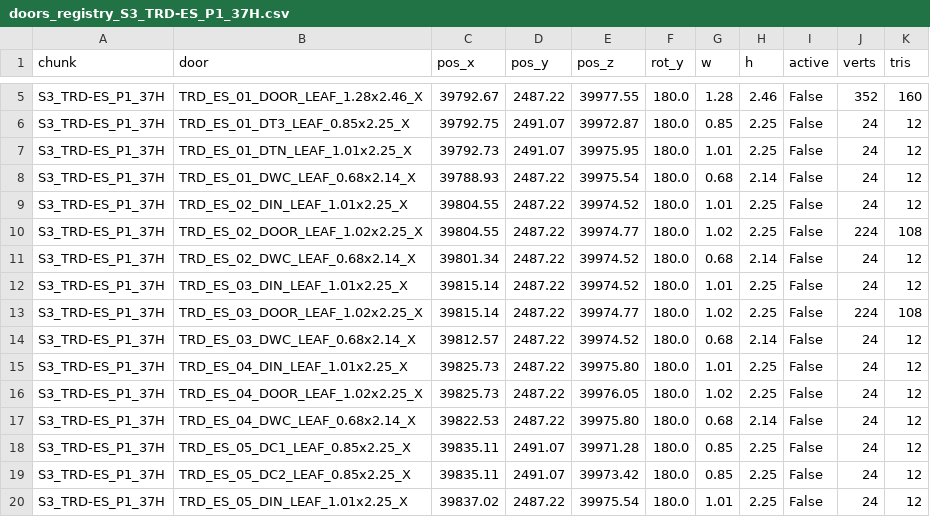
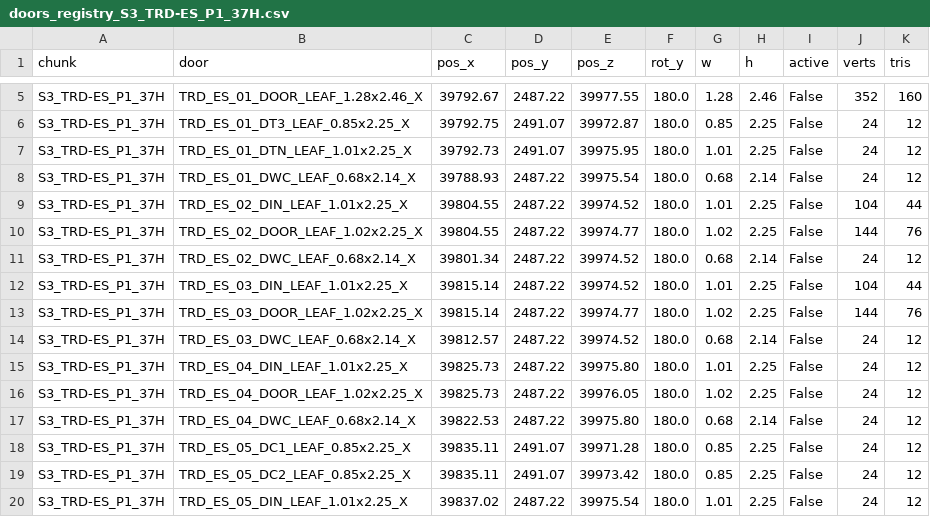
Before and after one commit to boozzeeboom/project-c, a CSV file: docs/world/primum_city/doors_registry_S3_TRD-ES_P1_37H.csv, drawn as a sheet; only a part is shown, gaps mark what is left out.

```diff
--- a/docs/world/primum_city/doors_registry_S3_TRD-ES_P1_37H.csv
+++ b/docs/world/primum_city/doors_registry_S3_TRD-ES_P1_37H.csv
@@ -8,7 +8,7 @@ S3_TRD-ES_P1_37H,TRD_ES_01_DTN_LEAF_1.01x2.25_X,39792.73,2491.07,39975.95,180.0,
 S3_TRD-ES_P1_37H,TRD_ES_01_DWC_LEAF_0.68x2.14_X,39788.93,2487.22,39975.54,180.0,0.68,2.14,False,24,12
-S3_TRD-ES_P1_37H,TRD_ES_02_DIN_LEAF_1.01x2.25_X,39804.55,2487.22,39974.52,180.0,1.01,2.25,False,24,12
-S3_TRD-ES_P1_37H,TRD_ES_02_DOOR_LEAF_1.02x2.25_X,39804.55,2487.22,39974.77,180.0,1.02,2.25,False,224,108
+S3_TRD-ES_P1_37H,TRD_ES_02_DIN_LEAF_1.01x2.25_X,39804.55,2487.22,39974.52,180.0,1.01,2.25,False,104,44
+S3_TRD-ES_P1_37H,TRD_ES_02_DOOR_LEAF_1.02x2.25_X,39804.55,2487.22,39974.77,180.0,1.02,2.25,False,144,76
 S3_TRD-ES_P1_37H,TRD_ES_02_DWC_LEAF_0.68x2.14_X,39801.34,2487.22,39974.52,180.0,0.68,2.14,False,24,12
-S3_TRD-ES_P1_37H,TRD_ES_03_DIN_LEAF_1.01x2.25_X,39815.14,2487.22,39974.52,180.0,1.01,2.25,False,24,12
-S3_TRD-ES_P1_37H,TRD_ES_03_DOOR_LEAF_1.02x2.25_X,39815.14,2487.22,39974.77,180.0,1.02,2.25,False,224,108
+S3_TRD-ES_P1_37H,TRD_ES_03_DIN_LEAF_1.01x2.25_X,39815.14,2487.22,39974.52,180.0,1.01,2.25,False,104,44
+S3_TRD-ES_P1_37H,TRD_ES_03_DOOR_LEAF_1.02x2.25_X,39815.14,2487.22,39974.77,180.0,1.02,2.25,False,144,76
 S3_TRD-ES_P1_37H,TRD_ES_03_DWC_LEAF_0.68x2.14_X,39812.57,2487.22,39974.52,180.0,0.68,2.14,False,24,12
```
Also changed, not shown: docs/world/primum_city/doors_registry_S7_SE_P1_46H.csv, docs/world/primum_city/doors_registry_S9_TRD-S2_P1_45H.csv.
